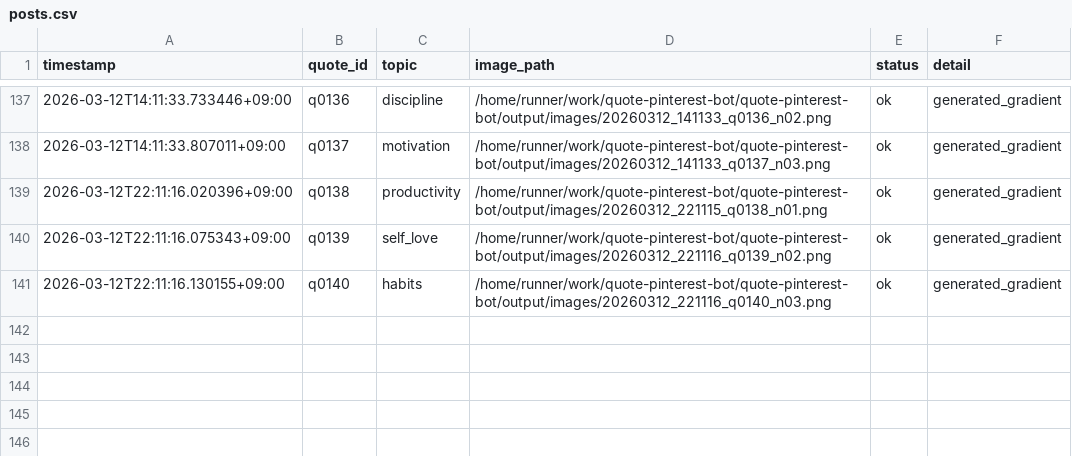
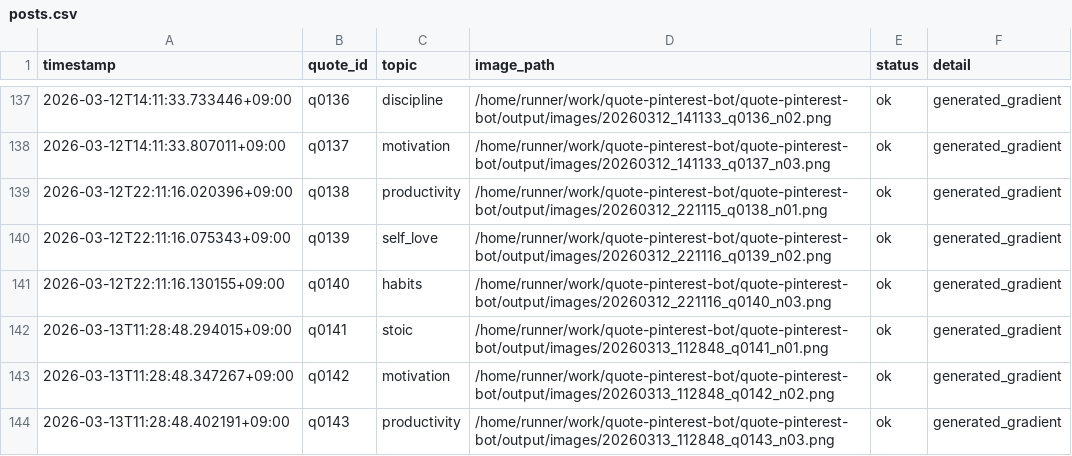
Before and after one commit to p-yoshikawa/quote-pinterest-bot, a CSV file: logs/posts.csv, drawn as a sheet; only a part is shown, gaps mark what is left out; the diff names each change by its address in the sheet, - before the commit and + after, or states it on an @@ line.

Commit message:
bot: auto generate 3 images

```diff
--- a/logs/posts.csv
+++ b/logs/posts.csv
+row 142: 2026-03-13T11:28:48.294015+09:00 | q0141 | stoic | /home/runner/work/quote-pinterest-bot/quote-pinterest-bot/output/images/20260313_112848_q0141_n01.png | ok | generated_gradient
+row 143: 2026-03-13T11:28:48.347267+09:00 | q0142 | motivation | /home/runner/work/quote-pinterest-bot/quote-pinterest-bot/output/images/20260313_112848_q0142_n02.png | ok | generated_gradient
+row 144: 2026-03-13T11:28:48.402191+09:00 | q0143 | productivity | /home/runner/work/quote-pinterest-bot/quote-pinterest-bot/output/images/20260313_112848_q0143_n03.png | ok | generated_gradient
```
Also changed, not shown: 4 other files.
